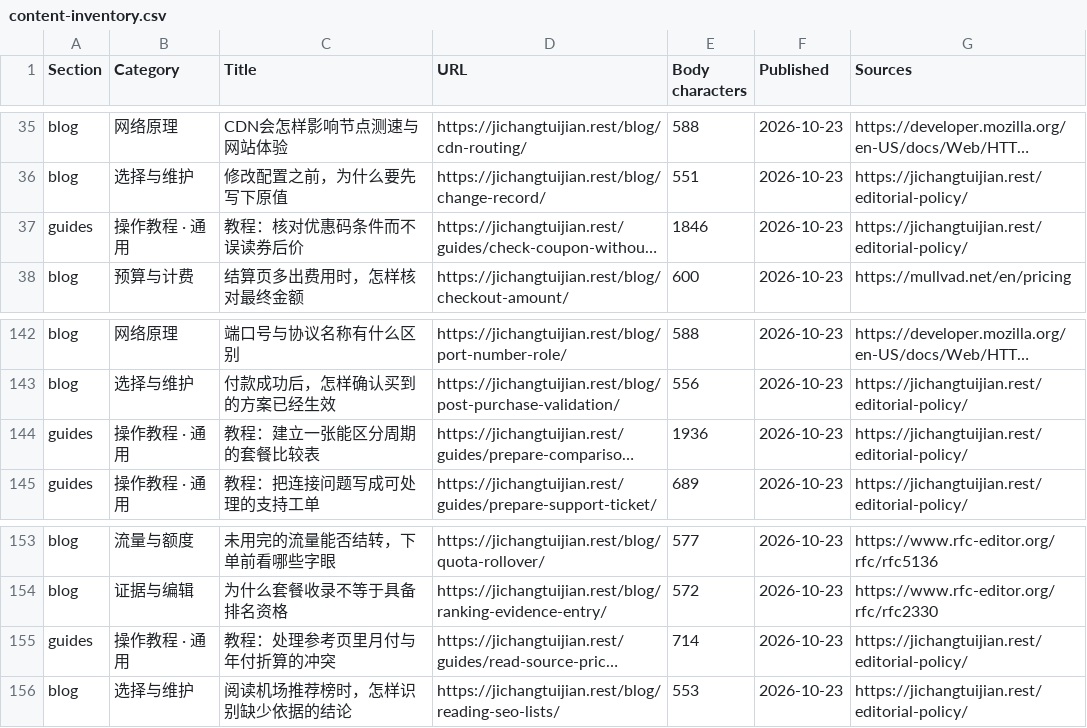
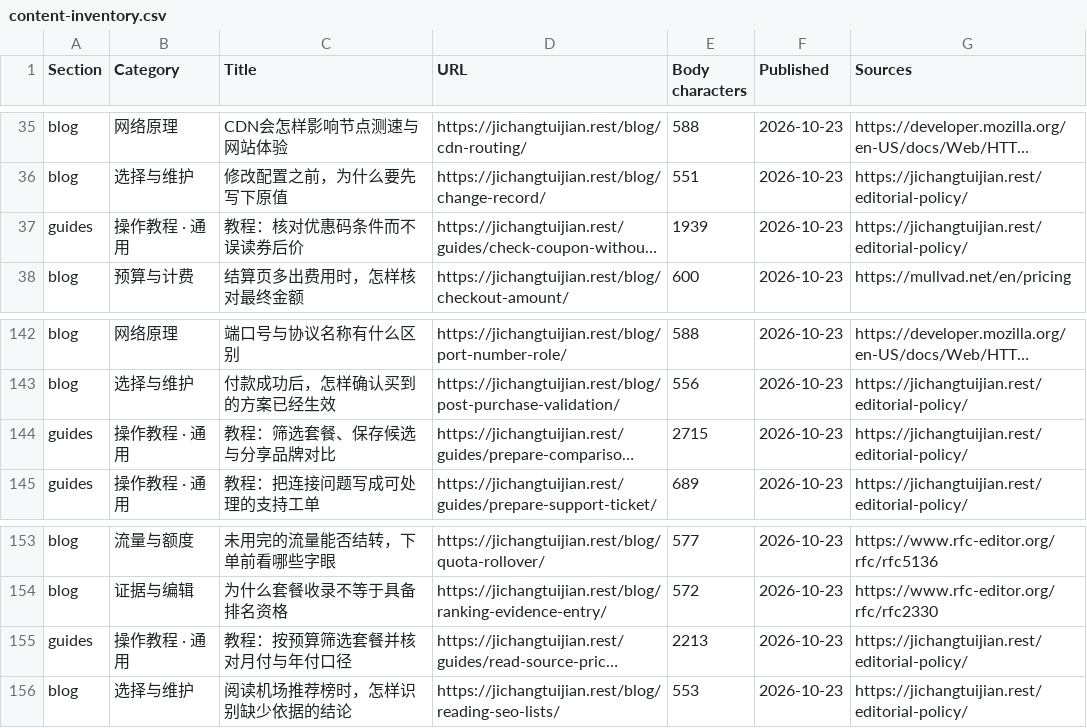
Before and after one commit to yinxingren588/jichangtuijian.rest, a CSV file: docs/content-inventory.csv, drawn as a sheet; only a part is shown, gaps mark what is left out; long unchanged cells end in …; the diff names each change by its address in the sheet, - before the commit and + after, or states it on an @@ line.

```diff
--- a/docs/content-inventory.csv
+++ b/docs/content-inventory.csv
-E37 (Body characters): 1846
+E37 (Body characters): 1939
-C144 (Title): 教程：建立一张能区分周期的套餐比较表
+C144 (Title): 教程：筛选套餐、保存候选与分享品牌对比
-E144 (Body characters): 1936
+E144 (Body characters): 2715
-C155 (Title): 教程：处理参考页里月付与年付折算的冲突
+C155 (Title): 教程：按预算筛选套餐并核对月付与年付口径
-E155 (Body characters): 714
+E155 (Body characters): 2213
```
Also changed, not shown: docs/keyword-map.csv, 24 other files.
